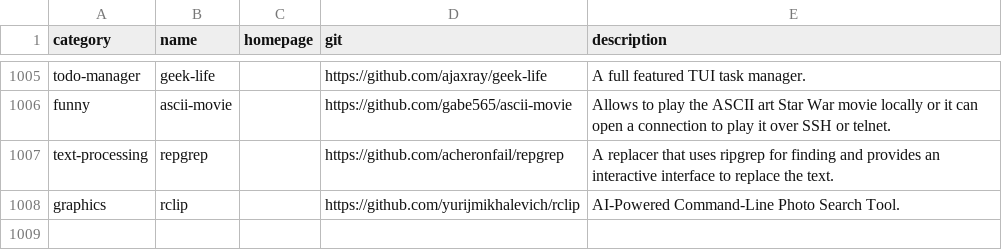
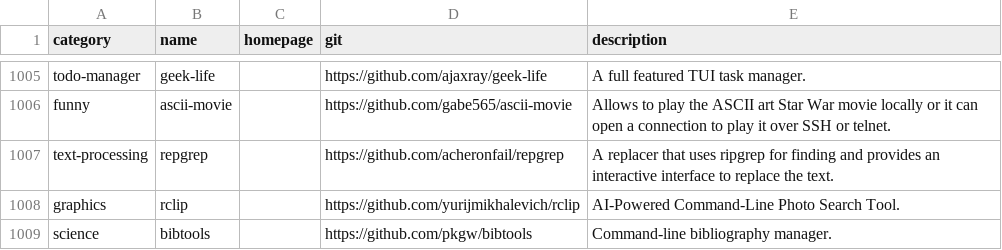
Before and after one commit to toolleeo/cli-apps, a CSV file: data/apps.csv, drawn as a sheet; only a part is shown, gaps mark what is left out; the diff names each change by its address in the sheet, - before the commit and + after, or states it on an @@ line.

Commit message:
Added bibtools

```diff
--- a/data/apps.csv
+++ b/data/apps.csv
+row 1009: science | bibtools |  | https://github.com/pkgw/bibtools | Command-line bibliography manager.
```
Also changed, not shown: 1 other file.
